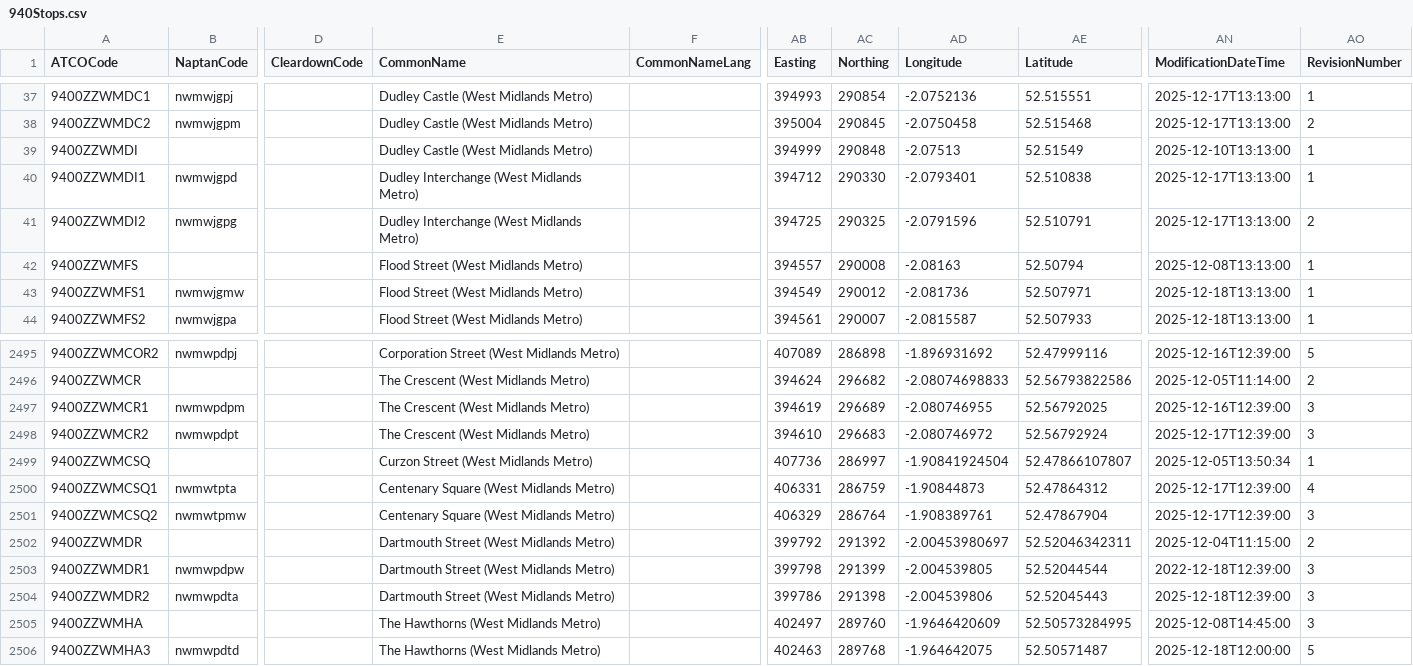
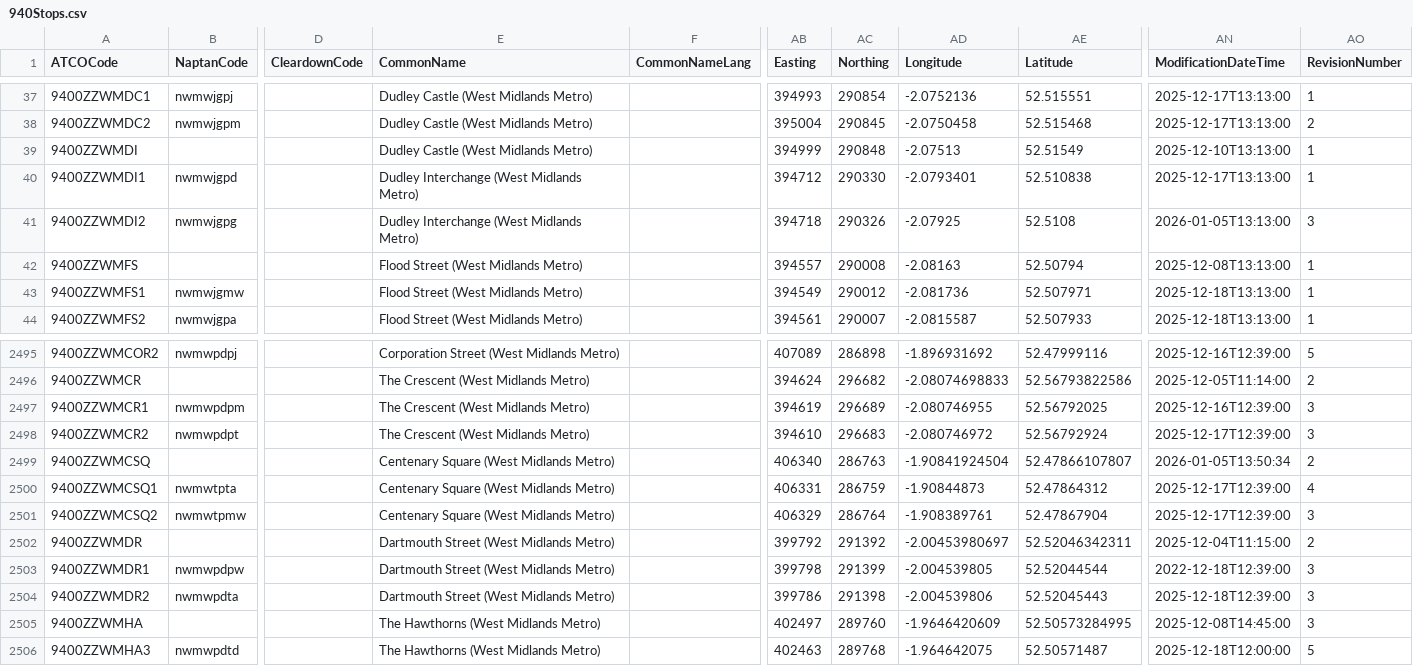
Before and after one commit to ldjb/naptan-nptg-history, a CSV file: 940Stops.csv, drawn as a sheet; only a part is shown, gaps mark what is left out; the diff names each change by its address in the sheet, - before the commit and + after, or states it on an @@ line.

```diff
--- a/940Stops.csv
+++ b/940Stops.csv
-AB41 (Easting): 394725
+AB41 (Easting): 394718
-AC41 (Northing): 290325
+AC41 (Northing): 290326
-AD41 (Longitude): -2.0791596
+AD41 (Longitude): -2.07925
-AE41 (Latitude): 52.510791
+AE41 (Latitude): 52.5108
-AN41 (ModificationDateTime): 2025-12-17T13:13:00
+AN41 (ModificationDateTime): 2026-01-05T13:13:00
-AO41 (RevisionNumber): 2
+AO41 (RevisionNumber): 3
-E2499 (CommonName): Curzon Street (West Midlands Metro)
+E2499 (CommonName): Centenary Square (West Midlands Metro)
-AB2499 (Easting): 407736
+AB2499 (Easting): 406340
-AC2499 (Northing): 286997
+AC2499 (Northing): 286763
-AN2499 (ModificationDateTime): 2025-12-05T13:50:34
+AN2499 (ModificationDateTime): 2026-01-05T13:50:34
-AO2499 (RevisionNumber): 1
+AO2499 (RevisionNumber): 2
```
Also changed, not shown: 260Stops.csv, 601Stops.csv, 6 other files.
